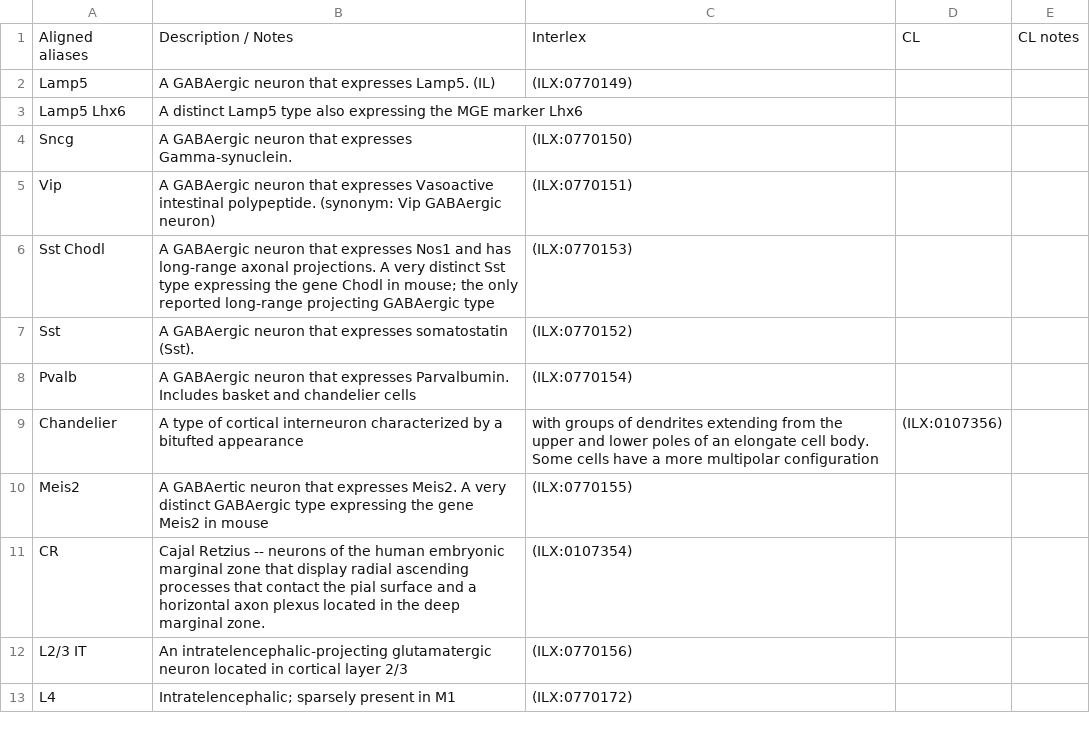
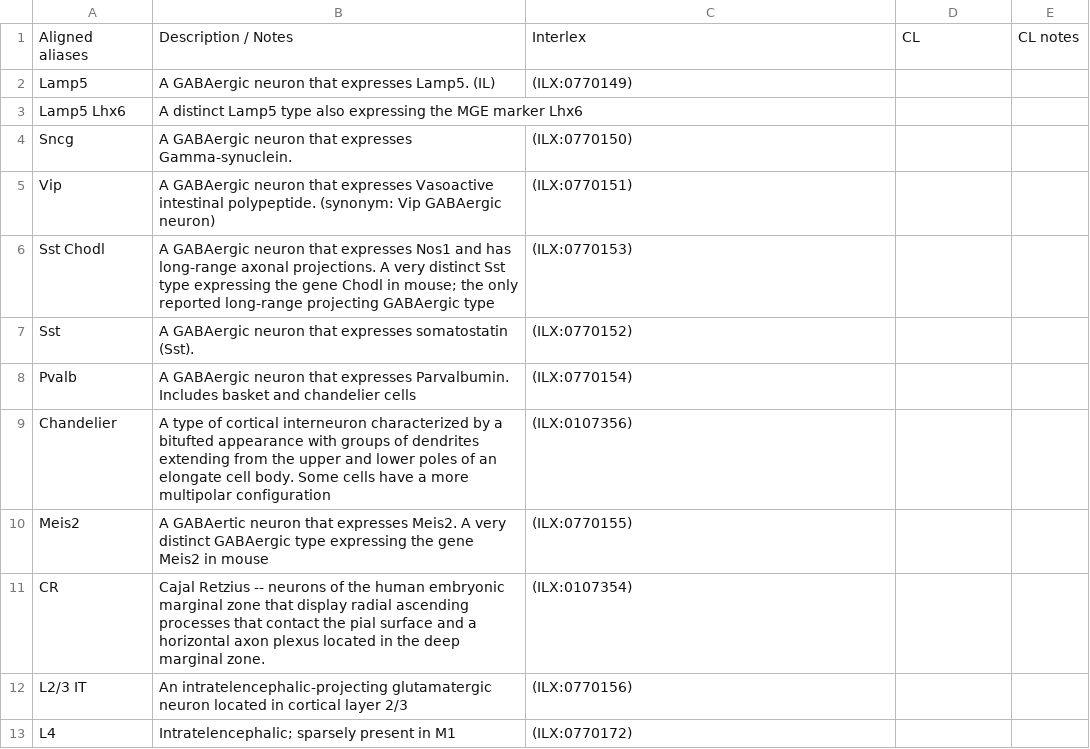
Before and after one commit to patrick-lloyd-ray/cell_set_aligned_alias, a CSV file: aligned_aliases.csv, drawn as a sheet; only a part is shown.

Commit message:
Update aligned_aliases.csv

```diff
--- a/aligned_aliases.csv
+++ b/aligned_aliases.csv
@@ -8,3 +8,3 @@ Sst,A GABAergic neuron that expresses somatostatin (Sst).,(ILX:0770152),,,
 Pvalb,A GABAergic neuron that expresses Parvalbumin. Includes basket and chandelier cells,(ILX:0770154),,,
-Chandelier,A type of cortical interneuron characterized by a bitufted appearance, with groups of dendrites extending from the upper and lower poles of an elongate cell body. Some cells have a more multipolar configuration,(ILX:0107356),,,
+Chandelier,A type of cortical interneuron characterized by a bitufted appearance with groups of dendrites extending from the upper and lower poles of an elongate cell body. Some cells have a more multipolar configuration,(ILX:0107356),,,
 Meis2,A GABAertic neuron that expresses Meis2. A very distinct GABAergic type expressing the gene Meis2 in mouse,(ILX:0770155),,,
```
